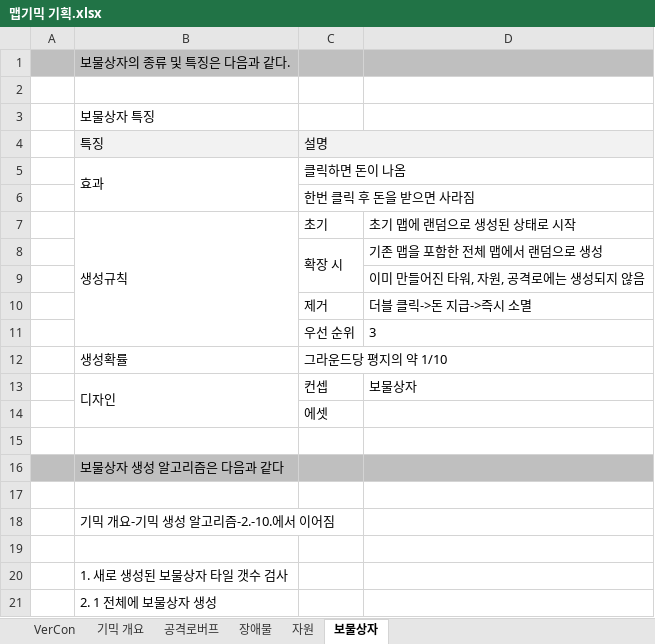
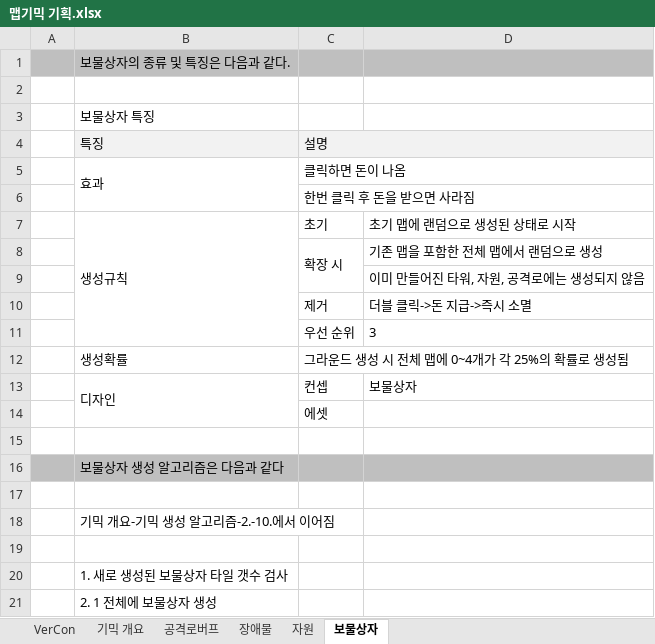
Before and after one commit to ChoWook/PlumTowerDefecne, an Excel workbook: Design/맵기믹 기획.xlsx, sheet 보물상자, drawn as a sheet; values as stored, in another font and other column widths than the file's, no borders; the diff names each change by its address in the sheet, - before the commit and + after, or states it on an @@ line.

Commit message:
김다희 자원, 보물상자 생성규칙, 생성확률 수정

```diff
--- a/Design/맵기믹 기획.xlsx (sheet 보물상자)
+++ b/Design/맵기믹 기획.xlsx (sheet 보물상자)
-C12: 그라운드당 평지의 약 1/10
+C12: 그라운드 생성 시 전체 맵에 0~4개가 각 25%의 확률로 생성됨
```
Also changed, not shown: sheet VerCon, sheet 자원.
